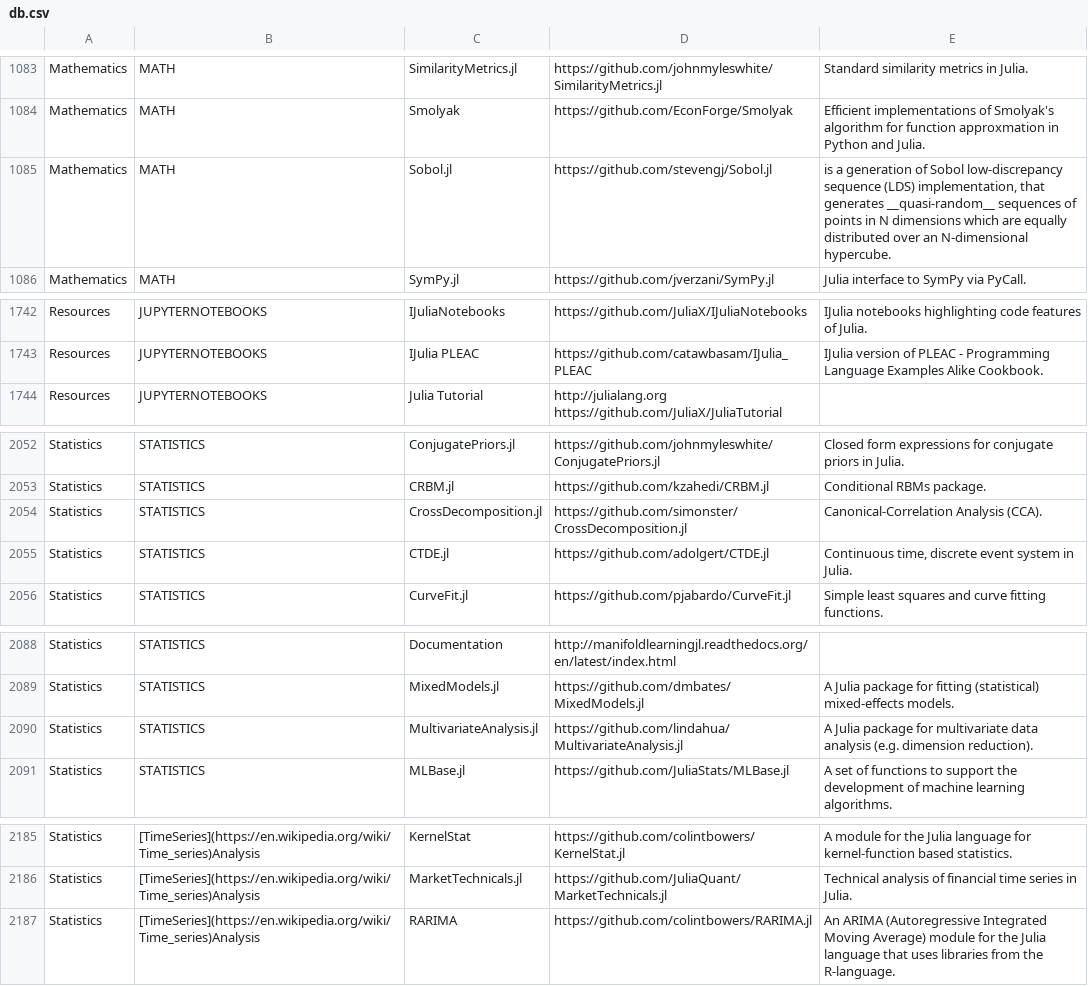
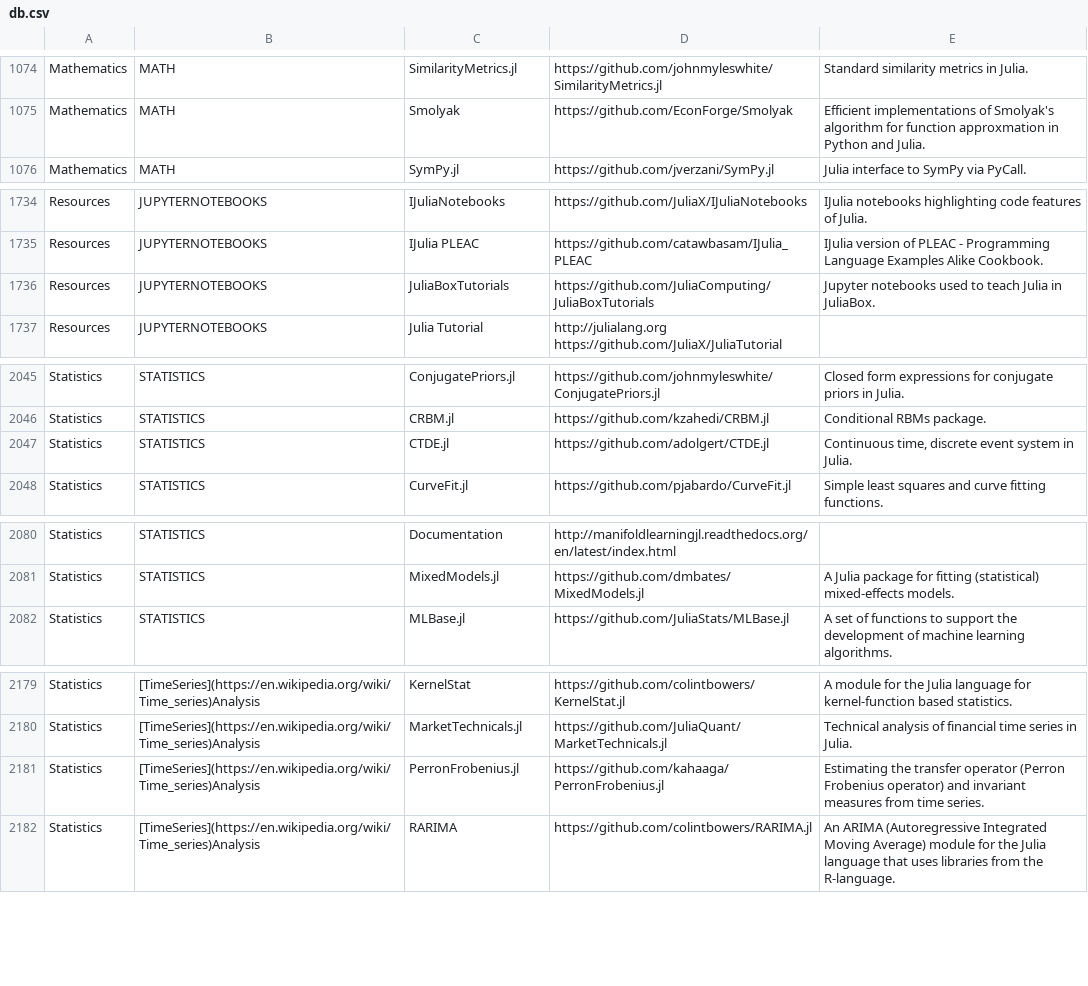
Before and after one commit to svaksha/Julia.jl, a CSV file: db.csv, drawn as a sheet; only a part is shown, gaps mark what is left out; the diff covers the shown part only.

Commit message:
@kahaaga/PerronFrobenius.jl

```diff
--- a/db.csv
+++ b/db.csv
@@ -1084,3 +1075,2 @@ Mathematics,MATH,SimilarityMetrics.jl,https://github.com/johnmyleswhite/Similari
 Mathematics,MATH,Smolyak,https://github.com/EconForge/Smolyak,Efficient implementations of Smolyak's algorithm for function approxmation in Python and Julia.
-Mathematics,MATH,Sobol.jl,https://github.com/stevengj/Sobol.jl,"is a generation of Sobol low-discrepancy sequence (LDS) implementation, that generates __quasi-random__ sequences of points in N dimensions which are equally distributed over an N-dimensional hypercube."
 Mathematics,MATH,SymPy.jl,https://github.com/jverzani/SymPy.jl,Julia interface to SymPy via PyCall.
@@ -1743,2 +1735,3 @@ Resources,JUPYTERNOTEBOOKS,IJuliaNotebooks,https://github.com/JuliaX/IJuliaNoteb
 Resources,JUPYTERNOTEBOOKS,IJulia PLEAC,https://github.com/catawbasam/IJulia_PLEAC,IJulia version of PLEAC - Programming Language Examples Alike Cookbook.
+Resources,JUPYTERNOTEBOOKS,JuliaBoxTutorials,https://github.com/JuliaComputing/JuliaBoxTutorials,Jupyter notebooks used to teach Julia in JuliaBox.
 Resources,JUPYTERNOTEBOOKS,Julia Tutorial,http://julialang.org https://github.com/JuliaX/JuliaTutorial,
@@ -2053,3 +2046,2 @@ Statistics,STATISTICS,ConjugatePriors.jl,https://github.com/johnmyleswhite/Conju
 Statistics,STATISTICS,CRBM.jl,https://github.com/kzahedi/CRBM.jl,Conditional RBMs package.
-Statistics,STATISTICS,CrossDecomposition.jl,https://github.com/simonster/CrossDecomposition.jl,Canonical-Correlation Analysis (CCA).
 Statistics,STATISTICS,CTDE.jl,https://github.com/adolgert/CTDE.jl,"Continuous time, discrete event system in Julia."
@@ -2089,3 +2081,2 @@ Statistics,STATISTICS,Documentation,http://manifoldlearningjl.readthedocs.org/en
 Statistics,STATISTICS,MixedModels.jl,https://github.com/dmbates/MixedModels.jl,A Julia package for fitting (statistical) mixed-effects models.
-Statistics,STATISTICS,MultivariateAnalysis.jl,https://github.com/lindahua/MultivariateAnalysis.jl,A Julia package for multivariate data analysis (e.g. dimension reduction).
 Statistics,STATISTICS,MLBase.jl,https://github.com/JuliaStats/MLBase.jl,A set of functions to support the development of machine learning algorithms.
@@ -2186,2 +2180,3 @@ Statistics,[TimeSeries](https://en.wikipedia.org/wiki/Time_series)Analysis,Kerne
 Statistics,[TimeSeries](https://en.wikipedia.org/wiki/Time_series)Analysis,MarketTechnicals.jl,https://github.com/JuliaQuant/MarketTechnicals.jl,Technical analysis of financial time series in Julia.
+Statistics,[TimeSeries](https://en.wikipedia.org/wiki/Time_series)Analysis,PerronFrobenius.jl,https://github.com/kahaaga/PerronFrobenius.jl,Estimating the transfer operator (Perron Frobenius operator) and invariant measures from time series.
 Statistics,[TimeSeries](https://en.wikipedia.org/wiki/Time_series)Analysis,RARIMA,https://github.com/colintbowers/RARIMA.jl,An ARIMA (Autoregressive Integrated Moving Average) module for the Julia language that uses libraries from the R-language.
```
Also changed, not shown: 9 added rows, 3 removed rows, 37 moved rows and 9 edited cells elsewhere in this file, 2 other files.
